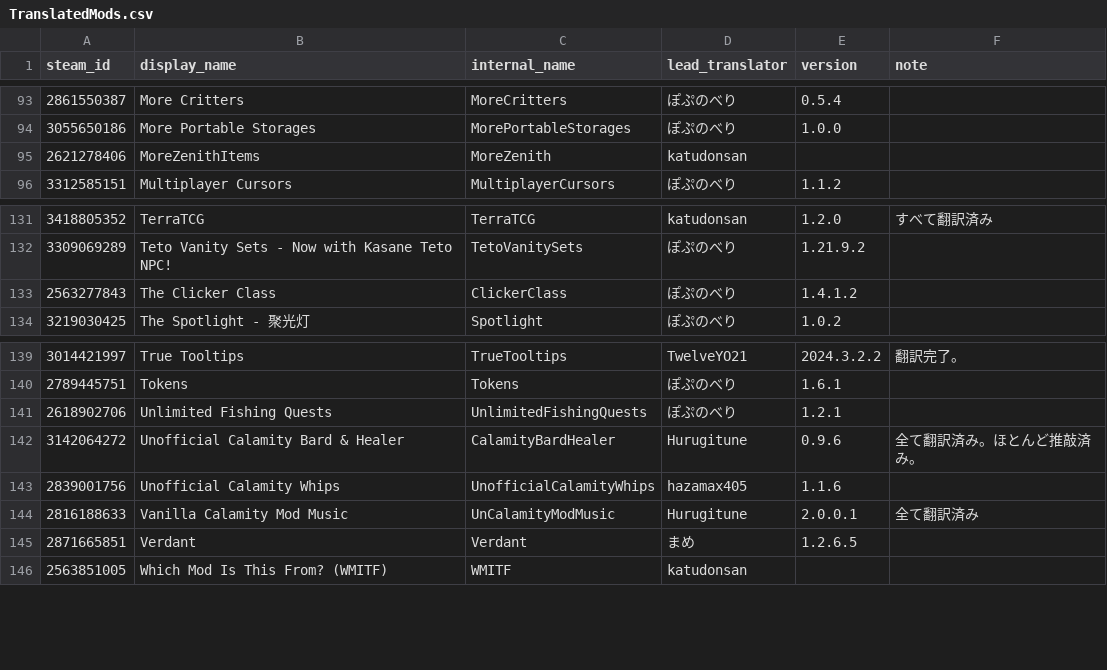
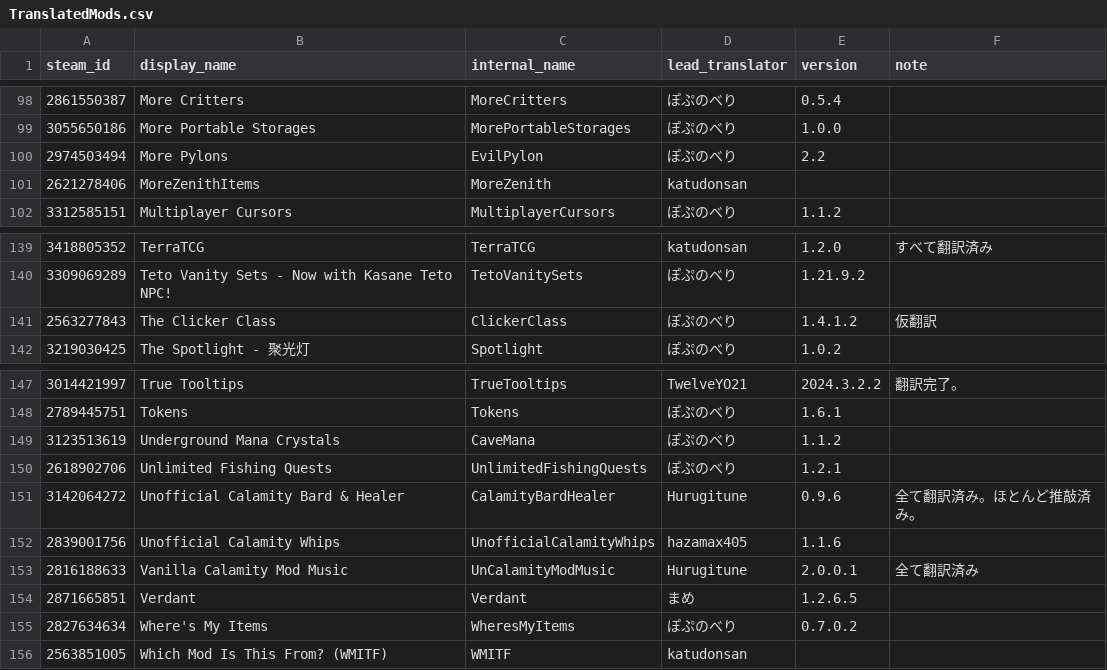
Before and after one commit to eva828/TMLHonyaku, a CSV file: TranslatedMods.csv, drawn as a sheet; only a part is shown, gaps mark what is left out; the diff covers the shown part only.

Commit message:
12の新規翻訳を追加（ぽぷのべり様より）

```diff
--- a/TranslatedMods.csv
+++ b/TranslatedMods.csv
@@ -94,2 +99,3 @@ steam_id,display_name,internal_name,lead_translator,version,note
 3055650186,More Portable Storages,MorePortableStorages,ぽぷのべり,1.0.0,
+2974503494,More Pylons,EvilPylon,ぽぷのべり,2.2,
 2621278406,MoreZenithItems,MoreZenith,katudonsan,,
@@ -132,3 +140,3 @@ steam_id,display_name,internal_name,lead_translator,version,note
 3309069289,Teto Vanity Sets - Now with Kasane Teto NPC!,TetoVanitySets,ぽぷのべり,1.21.9.2,
-2563277843,The Clicker Class,ClickerClass,ぽぷのべり,1.4.1.2,
+2563277843,The Clicker Class,ClickerClass,ぽぷのべり,1.4.1.2,仮翻訳
 3219030425,The Spotlight - 聚光灯,Spotlight,ぽぷのべり,1.0.2,
@@ -140,2 +148,3 @@ steam_id,display_name,internal_name,lead_translator,version,note
 2789445751,Tokens,Tokens,ぽぷのべり,1.6.1,
+3123513619,Underground Mana Crystals,CaveMana,ぽぷのべり,1.1.2,
 2618902706,Unlimited Fishing Quests,UnlimitedFishingQuests,ぽぷのべり,1.2.1,
@@ -145,2 +154,3 @@ steam_id,display_name,internal_name,lead_translator,version,note
 2871665851,Verdant,Verdant,まめ,1.2.6.5,
+2827634634,Where's My Items,WheresMyItems,ぽぷのべり,0.7.0.2,
 2563851005,Which Mod Is This From? (WMITF),WMITF,katudonsan,,
```
Also changed, not shown: 9 added rows elsewhere in this file, 12 other files.
